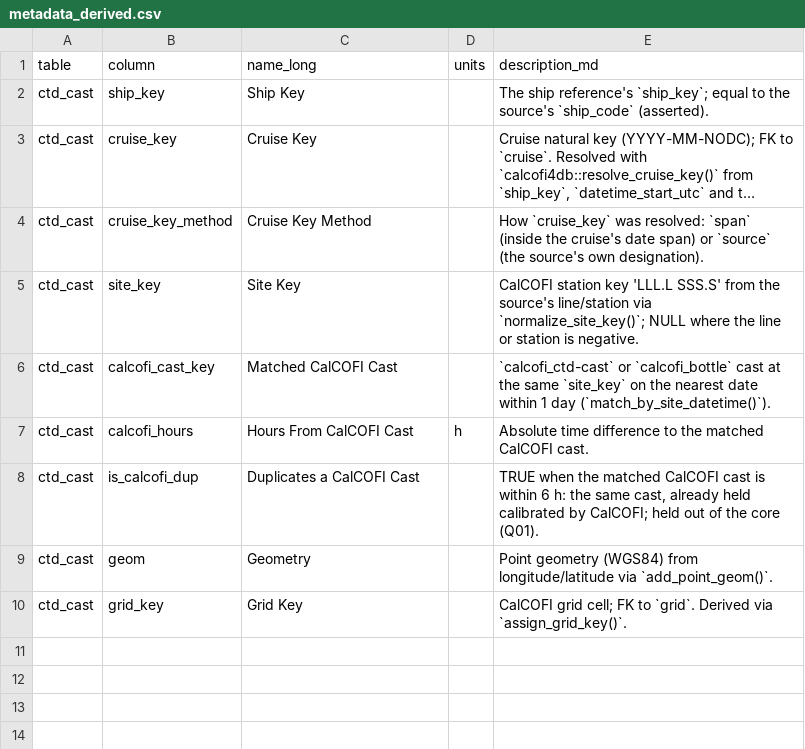
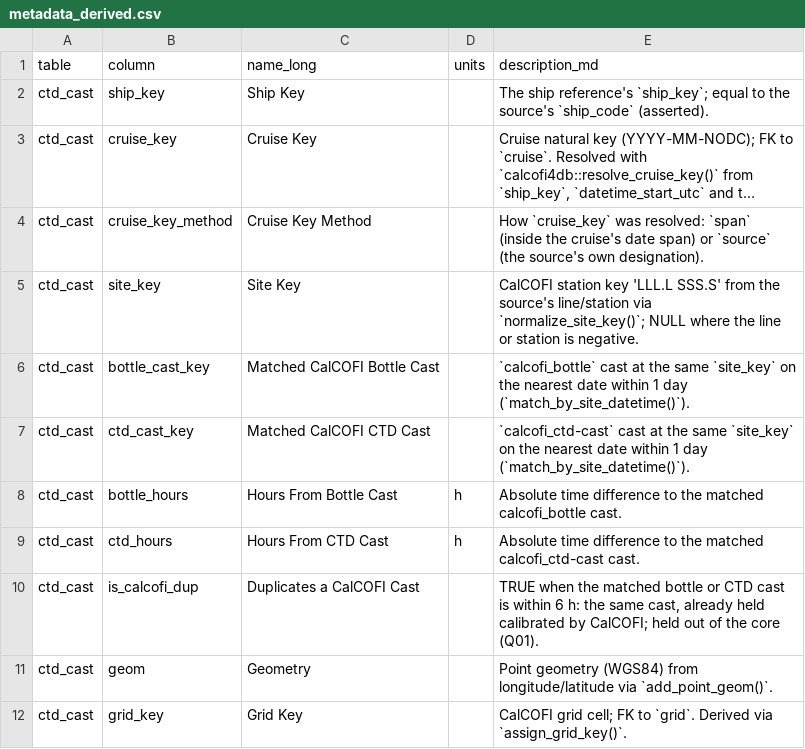
Before and after one commit to CalCOFI/workflows, a CSV file: metadata/swfsc/ctd-noaa/metadata_derived.csv, drawn as a sheet; long unchanged cells end in ….

```diff
--- a/metadata/swfsc/ctd-noaa/metadata_derived.csv
+++ b/metadata/swfsc/ctd-noaa/metadata_derived.csv
@@ -5,5 +5,7 @@ ctd_cast,cruise_key_method,Cruise Key Method,,"How `cruise_key` was resolved: `s
 ctd_cast,site_key,Site Key,,"CalCOFI station key 'LLL.L SSS.S' from the source's line/station via `normalize_site_key()`; NULL where the line or station is negative."
-ctd_cast,calcofi_cast_key,Matched CalCOFI Cast,,"`calcofi_ctd-cast` or `calcofi_bottle` cast at the same `site_key` on the nearest date within 1 day (`match_by_site_datetime()`)."
-ctd_cast,calcofi_hours,Hours From CalCOFI Cast,h,Absolute time difference to the matched CalCOFI cast.
-ctd_cast,is_calcofi_dup,Duplicates a CalCOFI Cast,,"TRUE when the matched CalCOFI cast is within 6 h: the same cast, already held calibrated by CalCOFI; held out of the core (Q01)."
+ctd_cast,bottle_cast_key,Matched CalCOFI Bottle Cast,,"`calcofi_bottle` cast at the same `site_key` on the nearest date within 1 day (`match_by_site_datetime()`)."
+ctd_cast,ctd_cast_key,Matched CalCOFI CTD Cast,,"`calcofi_ctd-cast` cast at the same `site_key` on the nearest date within 1 day (`match_by_site_datetime()`)."
+ctd_cast,bottle_hours,Hours From Bottle Cast,h,Absolute time difference to the matched calcofi_bottle cast.
+ctd_cast,ctd_hours,Hours From CTD Cast,h,Absolute time difference to the matched calcofi_ctd-cast cast.
+ctd_cast,is_calcofi_dup,Duplicates a CalCOFI Cast,,"TRUE when the matched bottle or CTD cast is within 6 h: the same cast, already held calibrated by CalCOFI; held out of the core (Q01)."
 ctd_cast,geom,Geometry,,Point geometry (WGS84) from longitude/latitude via `add_point_geom()`.
```
Also changed, not shown: 1 other file.
